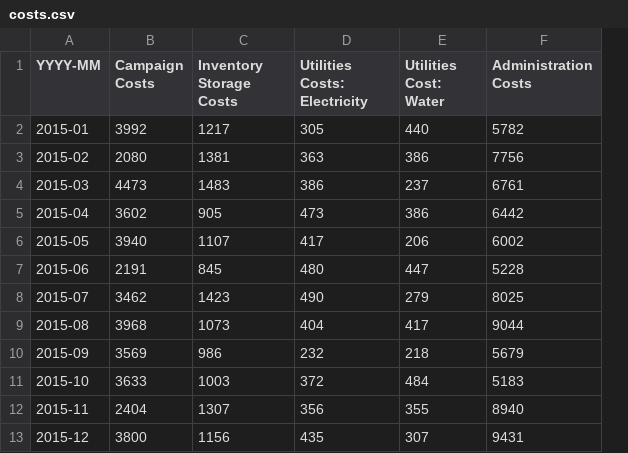
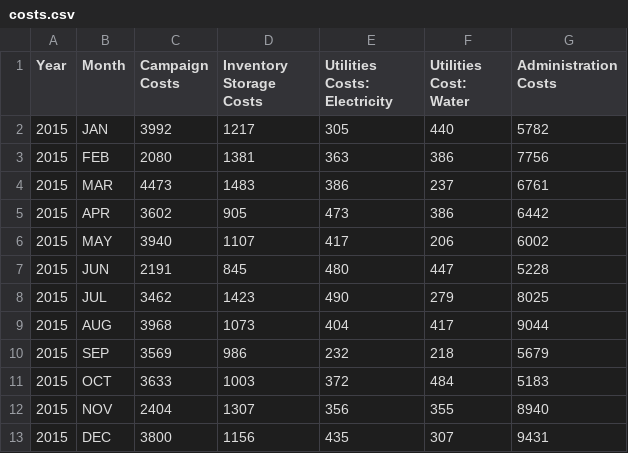
Before and after one commit to Unified-Help/Staff-Side, a CSV file: costs.csv, drawn as a sheet; only a part is shown; removed rows and columns are numbered as before the commit, all else as after; the diff names each change by its address in the sheet, - before the commit and + after, or states it on an @@ line.

```diff
--- a/costs.csv
+++ b/costs.csv
-column A (YYYY-MM), rows 2-13: 2015-01 | 2015-02 | 2015-03 | 2015-04 | 2015-05 | 2015-06 | 2015-07 | 2015-08 | 2015-09 | 2015-10 | 2015-11 | 2015-12
+column A (Year), rows 2-13: all 2015
+column B (Month), rows 2-13: JAN | FEB | MAR | APR | MAY | JUN | JUL | AUG | SEP | OCT | NOV | DEC
```
Also changed, not shown: 3 other files.
